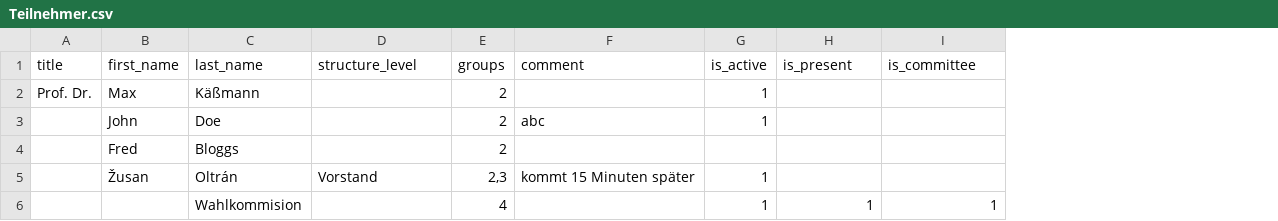
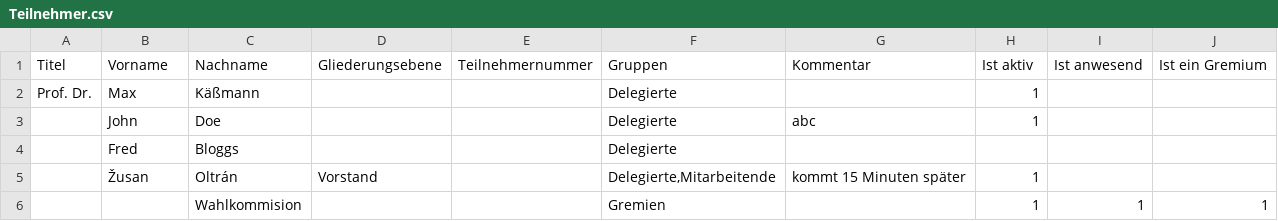
Before and after one commit to OpenSlides/openslides-docs, a CSV file: de/Teilnehmer.csv, drawn as a sheet; removed rows and columns are numbered as before the commit, all else as after; the diff names each change by its address in the sheet, - before the commit and + after, or states it on an @@ line.

```diff
--- a/de/Teilnehmer.csv
+++ b/de/Teilnehmer.csv
-column E, rows 2-6: 2 | 2 | 2 | 2,3 | 4
+column E, empty
+column F, rows 2-6: Delegierte | Delegierte | Delegierte | Delegierte,Mitarbeitende | Gremien
-row 1: title | first_name | last_name | structure_level | groups | comment | is_active | is_present | is_committee
+row 1: Titel | Vorname | Nachname | Gliederungsebene | Teilnehmernummer | Gruppen | Kommentar | Ist aktiv | Ist anwesend | Ist ein Gremium
```
Also changed, not shown: de/Anträge.csv, 32 other files.
